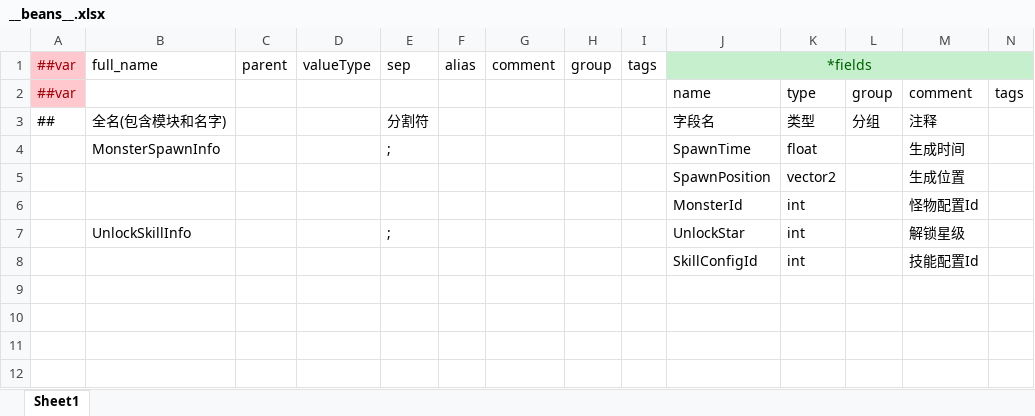
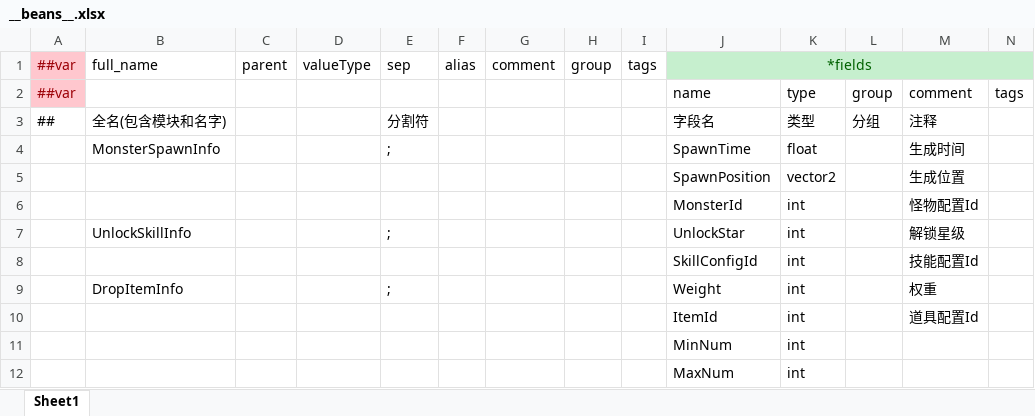
Before and after one commit to csyinghuochong/miniprogram_1, an Excel workbook: Unity/Assets/Config/Excel/__beans__.xlsx, sheet Sheet1, drawn as a sheet; only a part is shown; values as stored, in another font and other column widths than the file's, no borders; rows hold the shown columns only; the diff names each change by its address in the sheet, - before the commit and + after, or states it on an @@ line.

Commit message:
DropItemInfo

```diff
--- a/Unity/Assets/Config/Excel/__beans__.xlsx (sheet Sheet1)
+++ b/Unity/Assets/Config/Excel/__beans__.xlsx (sheet Sheet1)
+row 9:  | DropItemInfo |  |  | ; |  |  |  |  | Weight | int |  | 权重
+row 10:  |  |  |  |  |  |  |  |  | ItemId | int |  | 道具配置Id
+row 11:  |  |  |  |  |  |  |  |  | MinNum | int
+row 12:  |  |  |  |  |  |  |  |  | MaxNum | int
```
Also changed, not shown: 6 other files.
